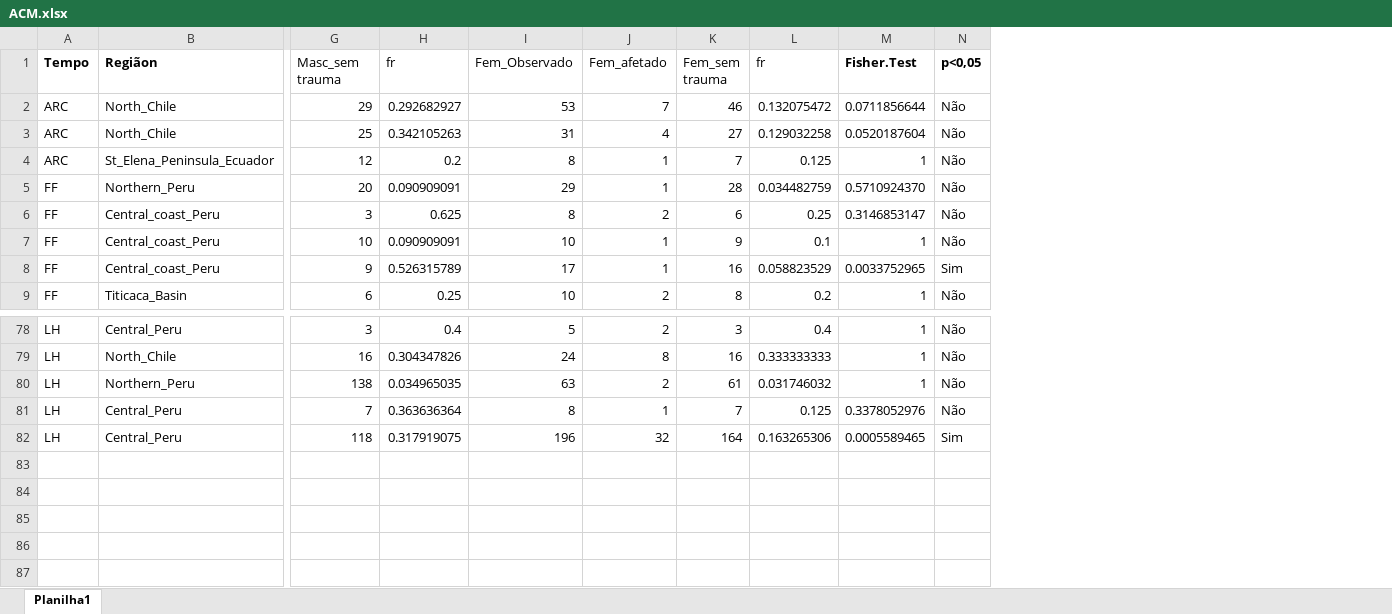
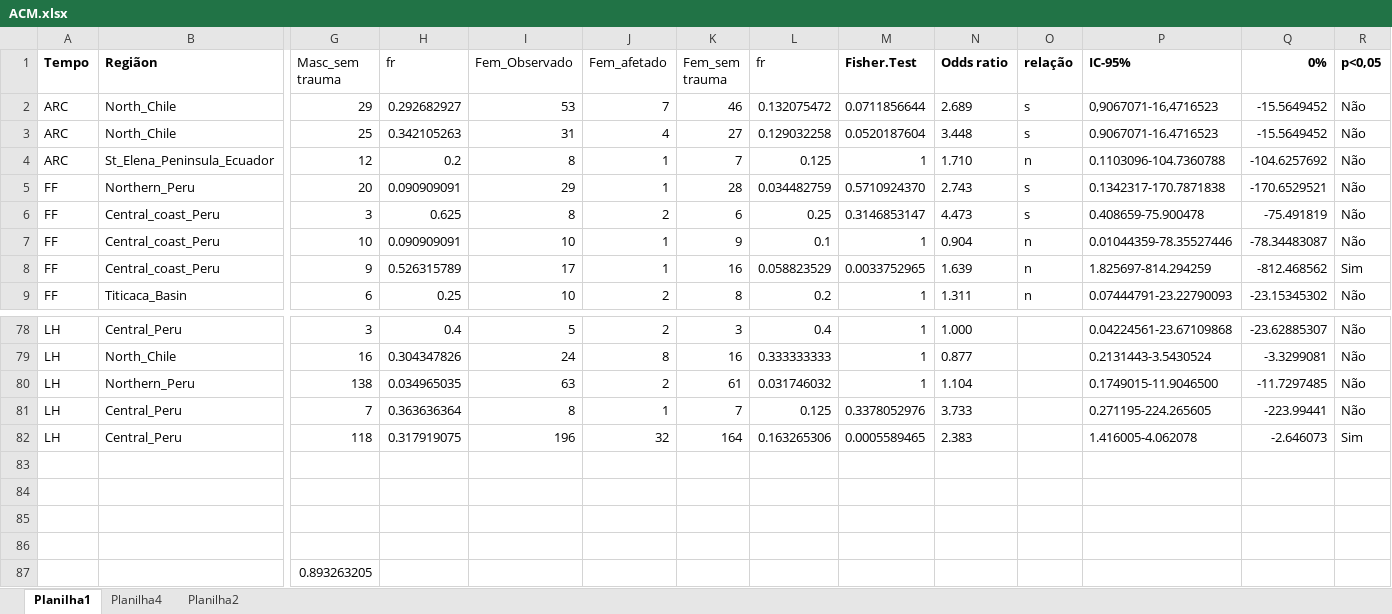
Before and after one commit to FelipeArqdata/Human-conflict, an Excel workbook: Dissertação/ACM.xlsx, sheet Planilha1, drawn as a sheet; only a part is shown, gaps mark what is left out; values as stored, in another font and other column widths than the file's, no borders; rows hold the shown columns only; the diff names each change by its address in the sheet, - before the commit and + after, or states it on an @@ line.

```diff
--- a/Dissertação/ACM.xlsx (sheet Planilha1)
+++ b/Dissertação/ACM.xlsx (sheet Planilha1)
+sheet tab: Planilha4
+sheet tab: Planilha2
+column N (Odds ratio), rows 2-9: 2.689 | 3.448 | 1.710 | 2.743 | 4.473 | 0.904 | 1.639 | 1.311; rows 78-82: 1.000 | 0.877 | 1.104 | 3.733 | 2.383
+column O (relação), rows 2-9: s | s | n | s | s | n | n | n
+column P (IC-95%), rows 2-9: 0,9067071-16,4716523 | 0.9067071-16.4716523 | 0.1103096-104.7360788 | 0.1342317-170.7871838 | 0.408659-75.900478 | 0.01044359-78.35527446 | 1.825697-814.294259 | 0.07444791-23.22790093; rows 78-82: 0.04224561-23.67109868 | 0.2131443-3.5430524 | 0.1749015-11.9046500 | 0.271195-224.265605 | 1.416005-4.062078
+column Q (0%), rows 2-9: -15.5649452 | -15.5649452 | -104.6257692 | -170.6529521 | -75.491819 | -78.34483087 | -812.468562 | -23.15345302; rows 78-82: -23.62885307 | -3.3299081 | -11.7297485 | -223.99441 | -2.646073
+row 83: (empty)
+row 84: (empty)
+row 85: (empty)
+row 86: (empty)
+row 87:  |  | 0.893263205
```
Also changed, not shown: Dissertação/Dados_Dissetação.xlsx, 2 other files.
